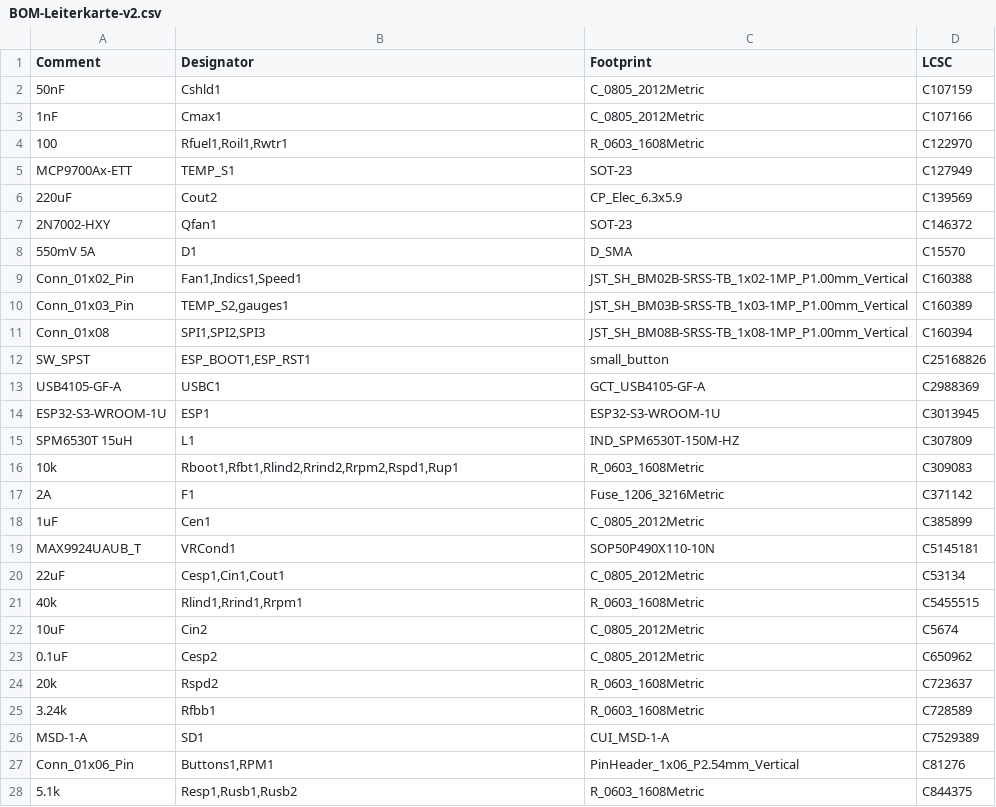
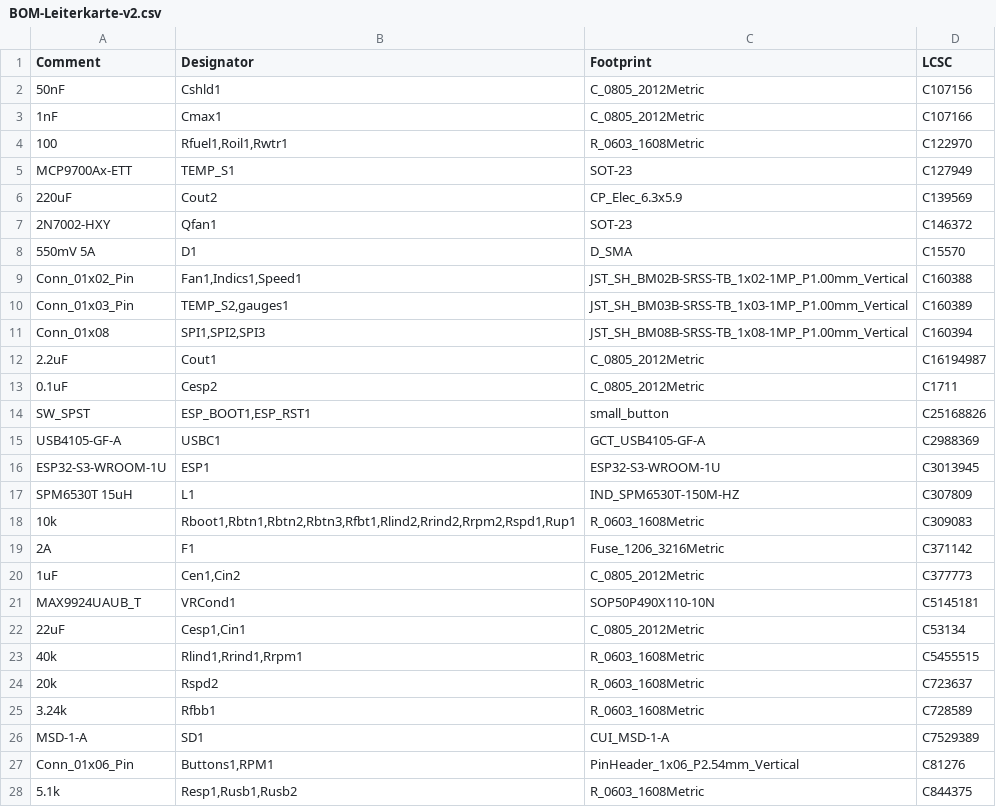
Before and after one commit to VogelPapaFinn/MX5-HybridDash, a CSV file: PCB/jlcpcb/production_files/BOM-Leiterkarte-v2.csv, drawn as a sheet; only a part is shown.

```diff
--- a/PCB/jlcpcb/production_files/BOM-Leiterkarte-v2.csv
+++ b/PCB/jlcpcb/production_files/BOM-Leiterkarte-v2.csv
@@ -1,3 +1,3 @@
 Comment,Designator,Footprint,LCSC
-50nF,Cshld1,C_0805_2012Metric,C107159
+50nF,Cshld1,C_0805_2012Metric,C107156
 1nF,Cmax1,C_0805_2012Metric,C107166
@@ -11,2 +11,4 @@ Conn_01x03_Pin,"TEMP_S2,gauges1",JST_SH_BM03B-SRSS-TB_1x03-1MP_P1.00mm_Vertical,
 Conn_01x08,"SPI1,SPI2,SPI3",JST_SH_BM08B-SRSS-TB_1x08-1MP_P1.00mm_Vertical,C160394
+2.2uF,Cout1,C_0805_2012Metric,C16194987
+0.1uF,Cesp2,C_0805_2012Metric,C1711
 SW_SPST,"ESP_BOOT1,ESP_RST1",small_button,C25168826
@@ -15,10 +17,8 @@ ESP32-S3-WROOM-1U,ESP1,ESP32-S3-WROOM-1U,C3013945
 SPM6530T 15uH,L1,IND_SPM6530T-150M-HZ,C307809
-10k,"Rboot1,Rfbt1,Rlind2,Rrind2,Rrpm2,Rspd1,Rup1",R_0603_1608Metric,C309083
+10k,"Rboot1,Rbtn1,Rbtn2,Rbtn3,Rfbt1,Rlind2,Rrind2,Rrpm2,Rspd1,Rup1",R_0603_1608Metric,C309083
 2A,F1,Fuse_1206_3216Metric,C371142
-1uF,Cen1,C_0805_2012Metric,C385899
+1uF,"Cen1,Cin2",C_0805_2012Metric,C377773
 MAX9924UAUB_T,VRCond1,SOP50P490X110-10N,C5145181
-22uF,"Cesp1,Cin1,Cout1",C_0805_2012Metric,C53134
+22uF,"Cesp1,Cin1",C_0805_2012Metric,C53134
 40k,"Rlind1,Rrind1,Rrpm1",R_0603_1608Metric,C5455515
-10uF,Cin2,C_0805_2012Metric,C5674
-0.1uF,Cesp2,C_0805_2012Metric,C650962
 20k,Rspd2,R_0603_1608Metric,C723637
```
Also changed, not shown: PCB/jlcpcb/production_files/CPL-Leiterkarte-v2.csv, 37 other files.
